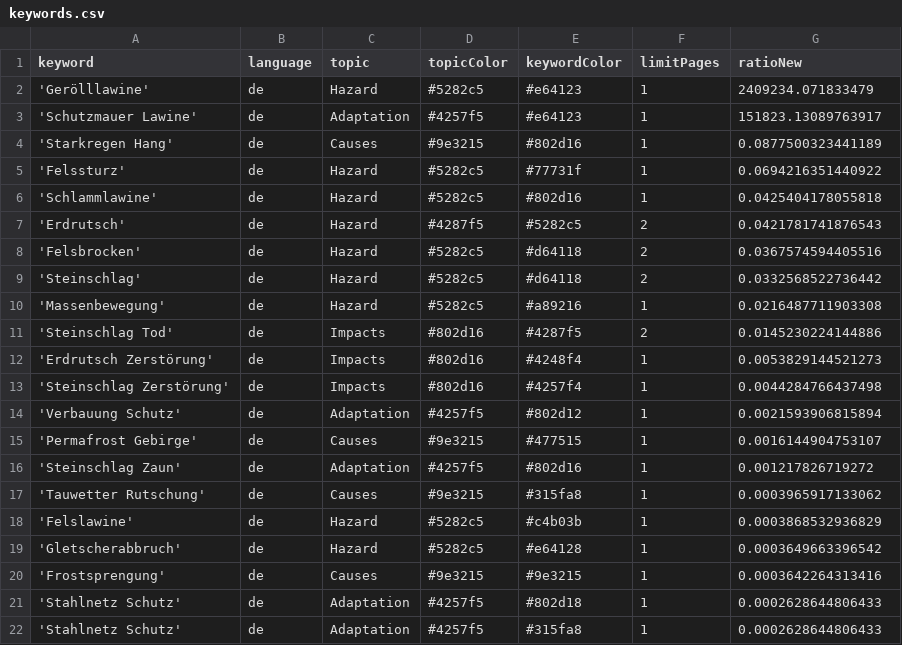
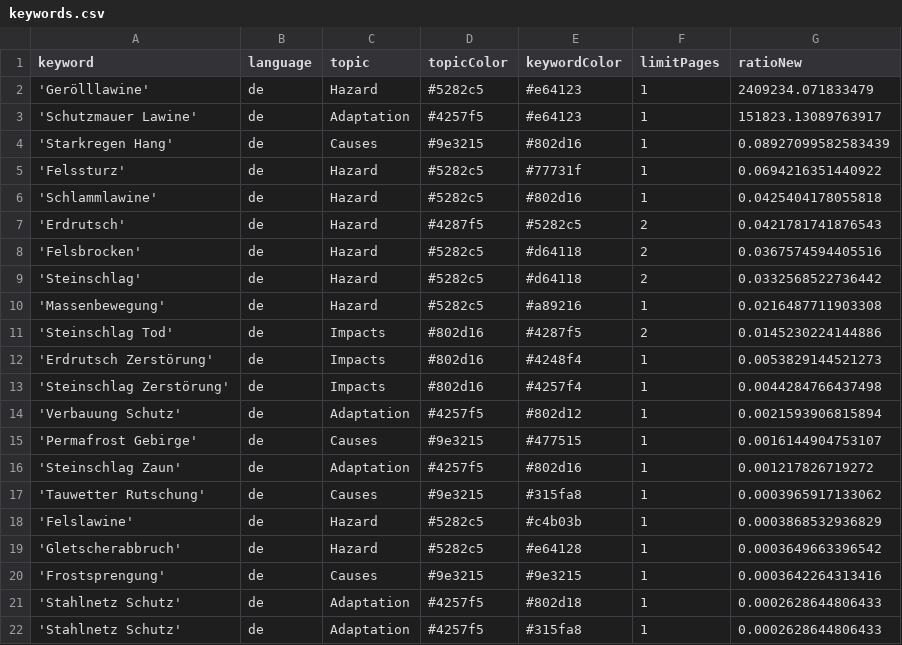
Before and after one commit to tapio-22-Digitale-Methoden-News/MassIsComing, a CSV file: keywords.csv, drawn as a sheet.

Commit message:
Commit from GitHub Actions (harvest:0.0)

```diff
--- a/keywords.csv
+++ b/keywords.csv
@@ -3,3 +3,3 @@ keyword,language,topic,topicColor,keywordColor,limitPages,ratioNew
 'Schutzmauer Lawine',de,Adaptation,#4257f5,#e64123,1,151823.13089763917
-'Starkregen Hang',de,Causes,#9e3215,#802d16,1,0.0877500323441189
+'Starkregen Hang',de,Causes,#9e3215,#802d16,1,0.08927099582583439
 'Felssturz',de,Hazard,#5282c5,#77731f,1,0.0694216351440922
```
